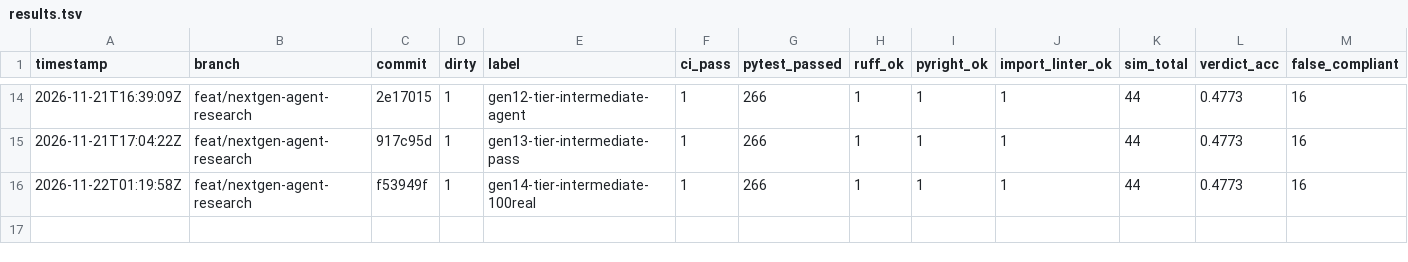
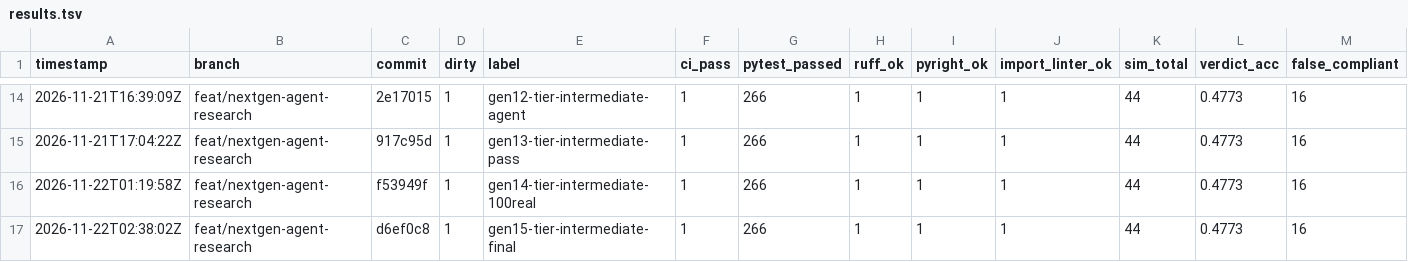
Before and after one commit to tungnk99/RFC-Audit, a TSV file: backend/eval/results.tsv, drawn as a sheet; only a part is shown, gaps mark what is left out; rows hold the shown columns only; the diff names each change by its address in the sheet, - before the commit and + after, or states it on an @@ line.

Commit message:
test(meta-evolve): Gen-15 unified 16/16 verification & tournament unit tests (Tier intermediate complete)

```diff
--- a/backend/eval/results.tsv
+++ b/backend/eval/results.tsv
+row 17: 2026-11-22T02:38:02Z | feat/nextgen-agent-research | d6ef0c8 | 1 | gen15-tier-intermediate-final | 1 | 266 | 1 | 1 | 1 | 44 | 0.4773 | 16
```
Also changed, not shown: 4 other files.
